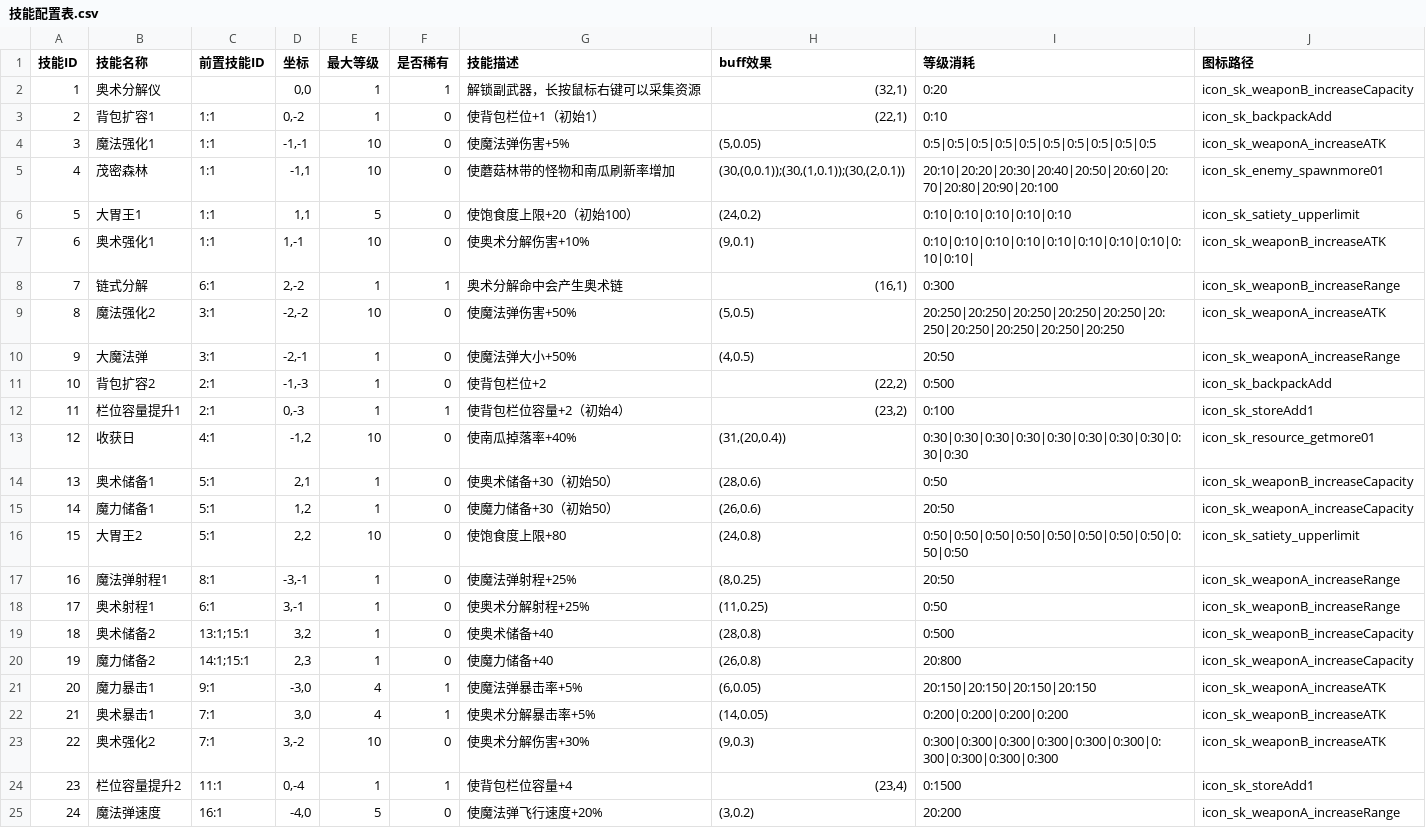
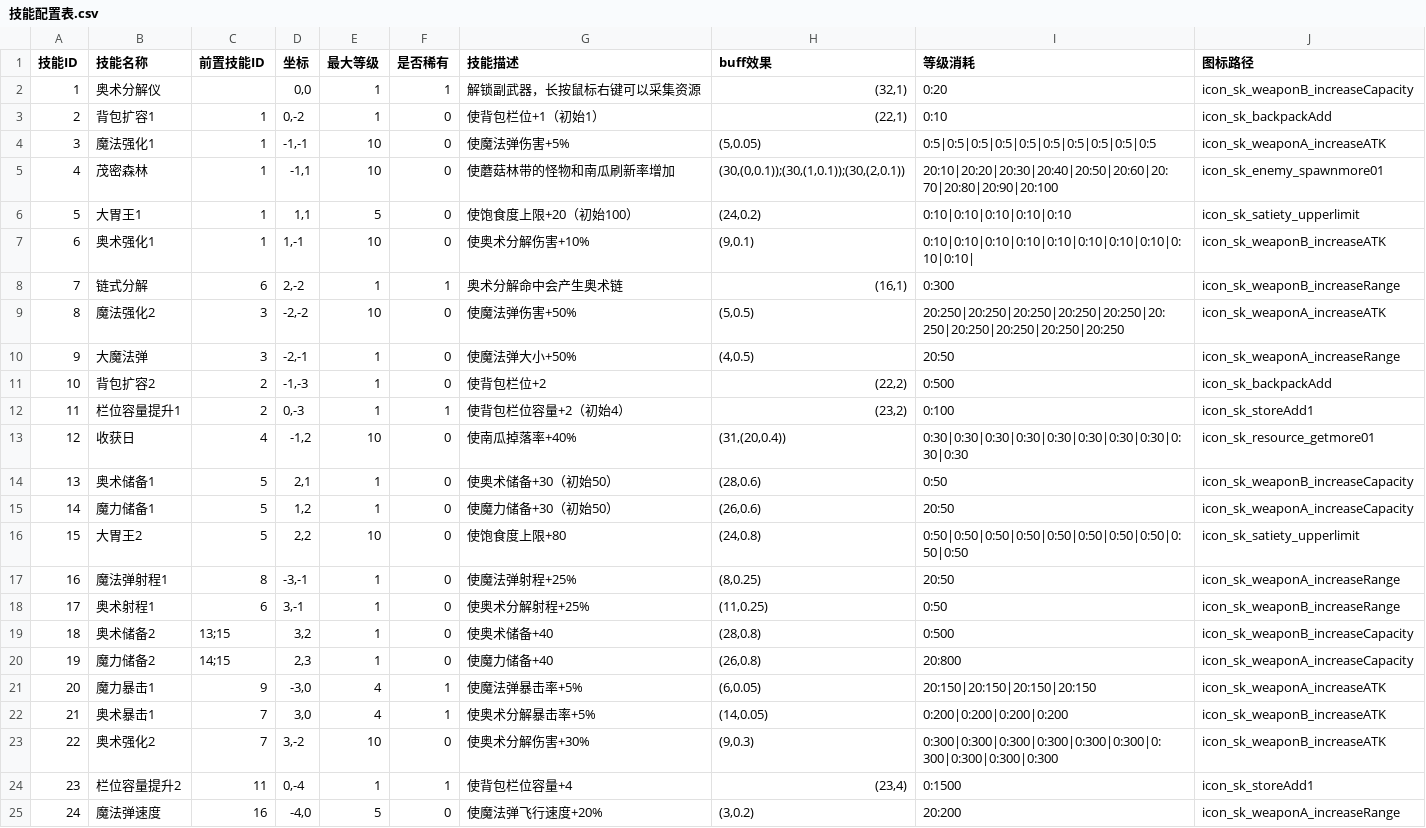
Before and after one commit to fengbinlin/Gourmet-Abyss-, a CSV file: extraction-shooter/UnityProject/ExtractionShooter/Assets/CSV/技能配置表.csv, drawn as a sheet.

Commit message:
Fix : 技能配置表逻辑修改
删除[技能配置表.csv]的前置等级字段，技能树统一判断前置技能是否达到 1 级

```diff
--- a/extraction-shooter/UnityProject/ExtractionShooter/Assets/CSV/技能配置表.csv
+++ b/extraction-shooter/UnityProject/ExtractionShooter/Assets/CSV/技能配置表.csv
@@ -2,24 +2,24 @@
 1,奥术分解仪,,"0,0",1,1,解锁副武器，长按鼠标右键可以采集资源,"(32,1)",0:20,icon_sk_weaponB_increaseCapacity
-2,背包扩容1,1:1,"0,-2",1,0,使背包栏位+1（初始1）,"(22,1)",0:10,icon_sk_backpackAdd
-3,魔法强化1,1:1,"-1,-1",10,0,使魔法弹伤害+5%,"(5,0.05)",0:5|0:5|0:5|0:5|0:5|0:5|0:5|0:5|0:5|0:5,icon_sk_weaponA_increaseATK
-4,茂密森林,1:1,"-1,1",10,0,使蘑菇林带的怪物和南瓜刷新率增加,"(30,(0,0.1));(30,(1,0.1));(30,(2,0.1))",20:10|20:20|20:30|20:40|20:50|20:60|20:70|20:80|20:90|20:100,icon_sk_enemy_spawnmore01
-5,大胃王1,1:1,"1,1",5,0,使饱食度上限+20（初始100）,"(24,0.2)",0:10|0:10|0:10|0:10|0:10,icon_sk_satiety_upperlimit
-6,奥术强化1,1:1,"1,-1",10,0,使奥术分解伤害+10%,"(9,0.1)",0:10|0:10|0:10|0:10|0:10|0:10|0:10|0:10|0:10|0:10|,icon_sk_weaponB_increaseATK
-7,链式分解,6:1,"2,-2",1,1,奥术分解命中会产生奥术链,"(16,1)",0:300,icon_sk_weaponB_increaseRange
-8,魔法强化2,3:1,"-2,-2",10,0,使魔法弹伤害+50%,"(5,0.5)",20:250|20:250|20:250|20:250|20:250|20:250|20:250|20:250|20:250|20:250,icon_sk_weaponA_increaseATK
-9,大魔法弹,3:1,"-2,-1",1,0,使魔法弹大小+50%,"(4,0.5)",20:50,icon_sk_weaponA_increaseRange
-10,背包扩容2,2:1,"-1,-3",1,0,使背包栏位+2,"(22,2)",0:500,icon_sk_backpackAdd
-11,栏位容量提升1,2:1,"0,-3",1,1,使背包栏位容量+2（初始4）,"(23,2)",0:100,icon_sk_storeAdd1
-12,收获日,4:1,"-1,2",10,0,使南瓜掉落率+40%,"(31,(20,0.4))",0:30|0:30|0:30|0:30|0:30|0:30|0:30|0:30|0:30|0:30,icon_sk_resource_getmore01
-13,奥术储备1,5:1,"2,1",1,0,使奥术储备+30（初始50）,"(28,0.6)",0:50,icon_sk_weaponB_increaseCapacity
-14,魔力储备1,5:1,"1,2",1,0,使魔力储备+30（初始50）,"(26,0.6)",20:50,icon_sk_weaponA_increaseCapacity
-15,大胃王2,5:1,"2,2",10,0,使饱食度上限+80,"(24,0.8)",0:50|0:50|0:50|0:50|0:50|0:50|0:50|0:50|0:50|0:50,icon_sk_satiety_upperlimit
-16,魔法弹射程1,8:1,"-3,-1",1,0,使魔法弹射程+25%,"(8,0.25)",20:50,icon_sk_weaponA_increaseRange
-17,奥术射程1,6:1,"3,-1",1,0,使奥术分解射程+25%,"(11,0.25)",0:50,icon_sk_weaponB_increaseRange
-18,奥术储备2,13:1;15:1,"3,2",1,0,使奥术储备+40,"(28,0.8)",0:500,icon_sk_weaponB_increaseCapacity
-19,魔力储备2,14:1;15:1,"2,3",1,0,使魔力储备+40,"(26,0.8)",20:800,icon_sk_weaponA_increaseCapacity
-20,魔力暴击1,9:1,"-3,0",4,1,使魔法弹暴击率+5%,"(6,0.05)",20:150|20:150|20:150|20:150,icon_sk_weaponA_increaseATK
-21,奥术暴击1,7:1,"3,0",4,1,使奥术分解暴击率+5%,"(14,0.05)",0:200|0:200|0:200|0:200,icon_sk_weaponB_increaseATK
-22,奥术强化2,7:1,"3,-2",10,0,使奥术分解伤害+30%,"(9,0.3)",0:300|0:300|0:300|0:300|0:300|0:300|0:300|0:300|0:300|0:300,icon_sk_weaponB_increaseATK
-23,栏位容量提升2,11:1,"0,-4",1,1,使背包栏位容量+4,"(23,4)",0:1500,icon_sk_storeAdd1
-24,魔法弹速度,16:1,"-4,0",5,0,使魔法弹飞行速度+20%,"(3,0.2)",20:200,icon_sk_weaponA_increaseRange
+2,背包扩容1,1,"0,-2",1,0,使背包栏位+1（初始1）,"(22,1)",0:10,icon_sk_backpackAdd
+3,魔法强化1,1,"-1,-1",10,0,使魔法弹伤害+5%,"(5,0.05)",0:5|0:5|0:5|0:5|0:5|0:5|0:5|0:5|0:5|0:5,icon_sk_weaponA_increaseATK
+4,茂密森林,1,"-1,1",10,0,使蘑菇林带的怪物和南瓜刷新率增加,"(30,(0,0.1));(30,(1,0.1));(30,(2,0.1))",20:10|20:20|20:30|20:40|20:50|20:60|20:70|20:80|20:90|20:100,icon_sk_enemy_spawnmore01
+5,大胃王1,1,"1,1",5,0,使饱食度上限+20（初始100）,"(24,0.2)",0:10|0:10|0:10|0:10|0:10,icon_sk_satiety_upperlimit
+6,奥术强化1,1,"1,-1",10,0,使奥术分解伤害+10%,"(9,0.1)",0:10|0:10|0:10|0:10|0:10|0:10|0:10|0:10|0:10|0:10|,icon_sk_weaponB_increaseATK
+7,链式分解,6,"2,-2",1,1,奥术分解命中会产生奥术链,"(16,1)",0:300,icon_sk_weaponB_increaseRange
+8,魔法强化2,3,"-2,-2",10,0,使魔法弹伤害+50%,"(5,0.5)",20:250|20:250|20:250|20:250|20:250|20:250|20:250|20:250|20:250|20:250,icon_sk_weaponA_increaseATK
+9,大魔法弹,3,"-2,-1",1,0,使魔法弹大小+50%,"(4,0.5)",20:50,icon_sk_weaponA_increaseRange
+10,背包扩容2,2,"-1,-3",1,0,使背包栏位+2,"(22,2)",0:500,icon_sk_backpackAdd
+11,栏位容量提升1,2,"0,-3",1,1,使背包栏位容量+2（初始4）,"(23,2)",0:100,icon_sk_storeAdd1
+12,收获日,4,"-1,2",10,0,使南瓜掉落率+40%,"(31,(20,0.4))",0:30|0:30|0:30|0:30|0:30|0:30|0:30|0:30|0:30|0:30,icon_sk_resource_getmore01
+13,奥术储备1,5,"2,1",1,0,使奥术储备+30（初始50）,"(28,0.6)",0:50,icon_sk_weaponB_increaseCapacity
+14,魔力储备1,5,"1,2",1,0,使魔力储备+30（初始50）,"(26,0.6)",20:50,icon_sk_weaponA_increaseCapacity
+15,大胃王2,5,"2,2",10,0,使饱食度上限+80,"(24,0.8)",0:50|0:50|0:50|0:50|0:50|0:50|0:50|0:50|0:50|0:50,icon_sk_satiety_upperlimit
+16,魔法弹射程1,8,"-3,-1",1,0,使魔法弹射程+25%,"(8,0.25)",20:50,icon_sk_weaponA_increaseRange
+17,奥术射程1,6,"3,-1",1,0,使奥术分解射程+25%,"(11,0.25)",0:50,icon_sk_weaponB_increaseRange
+18,奥术储备2,13;15,"3,2",1,0,使奥术储备+40,"(28,0.8)",0:500,icon_sk_weaponB_increaseCapacity
+19,魔力储备2,14;15,"2,3",1,0,使魔力储备+40,"(26,0.8)",20:800,icon_sk_weaponA_increaseCapacity
+20,魔力暴击1,9,"-3,0",4,1,使魔法弹暴击率+5%,"(6,0.05)",20:150|20:150|20:150|20:150,icon_sk_weaponA_increaseATK
+21,奥术暴击1,7,"3,0",4,1,使奥术分解暴击率+5%,"(14,0.05)",0:200|0:200|0:200|0:200,icon_sk_weaponB_increaseATK
+22,奥术强化2,7,"3,-2",10,0,使奥术分解伤害+30%,"(9,0.3)",0:300|0:300|0:300|0:300|0:300|0:300|0:300|0:300|0:300|0:300,icon_sk_weaponB_increaseATK
+23,栏位容量提升2,11,"0,-4",1,1,使背包栏位容量+4,"(23,4)",0:1500,icon_sk_storeAdd1
+24,魔法弹速度,16,"-4,0",5,0,使魔法弹飞行速度+20%,"(3,0.2)",20:200,icon_sk_weaponA_increaseRange
```
Also changed, not shown: 5 other files.
